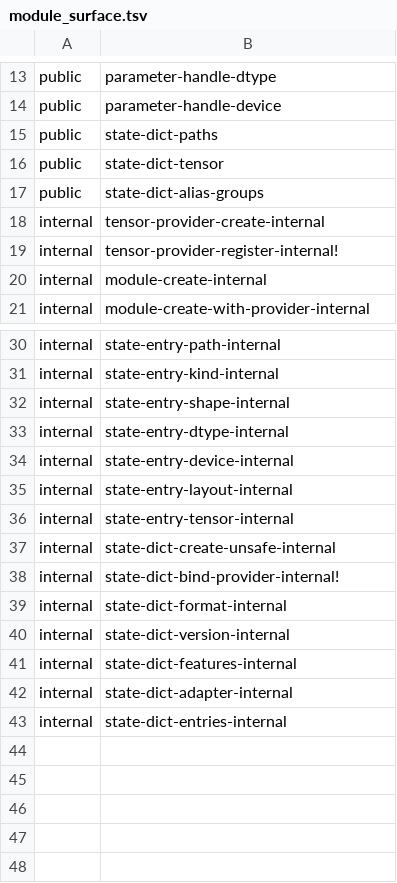
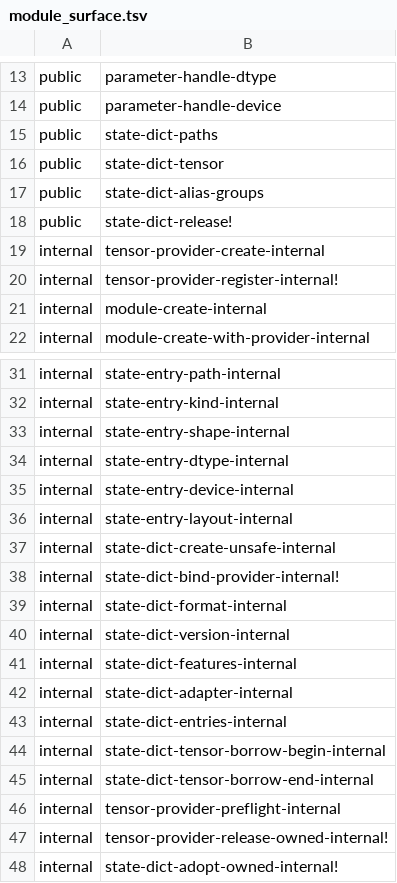
Before and after one commit to Gabriel-Kahen/eshkol-transformer, a TSV file: tools/p1/module_surface.tsv, drawn as a sheet; only a part is shown, gaps mark what is left out.

Commit message:
Add release-capable P1 state ownership

```diff
--- a/tools/p1/module_surface.tsv
+++ b/tools/p1/module_surface.tsv
@@ -17,2 +17,3 @@ public	state-dict-tensor
 public	state-dict-alias-groups
+public	state-dict-release!
 internal	tensor-provider-create-internal
@@ -35,3 +36,2 @@ internal	state-entry-device-internal
 internal	state-entry-layout-internal
-internal	state-entry-tensor-internal
 internal	state-dict-create-unsafe-internal
@@ -43 +43,6 @@ internal	state-dict-adapter-internal
 internal	state-dict-entries-internal
+internal	state-dict-tensor-borrow-begin-internal
+internal	state-dict-tensor-borrow-end-internal
+internal	tensor-provider-preflight-internal
+internal	tensor-provider-release-owned-internal!
+internal	state-dict-adopt-owned-internal!
```
Also changed, not shown: 57 other files.
